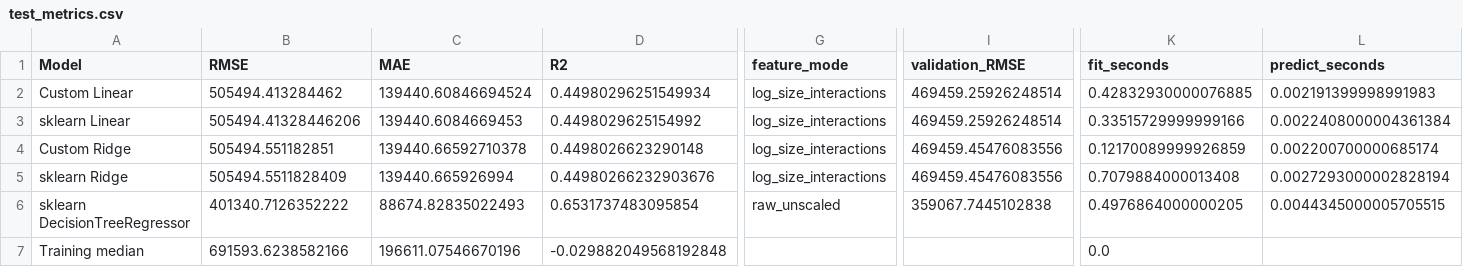
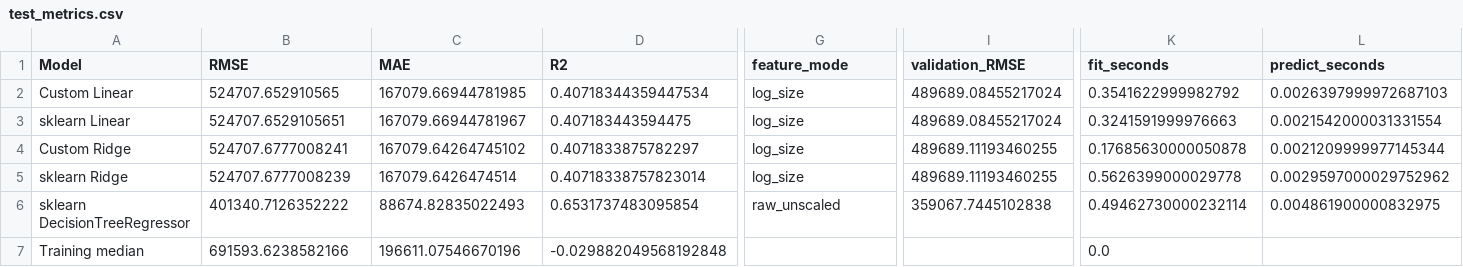
Before and after one commit to Haji708/ml_final_project, a CSV file: report/member1_checked/test_metrics.csv, drawn as a sheet; only a part is shown, gaps mark what is left out; the diff covers the shown part only; the diff names each change by its address in the sheet, - before the commit and + after, or states it on an @@ line.

```diff
--- a/report/member1_checked/test_metrics.csv
+++ b/report/member1_checked/test_metrics.csv
-B2 (RMSE): 505494.413284462
+B2 (RMSE): 524707.652910565
-C2 (MAE): 139440.60846694524
+C2 (MAE): 167079.66944781985
-D2 (R2): 0.44980296251549934
+D2 (R2): 0.40718344359447534
-G2:G5 (feature_mode): log_size_interactions
+G2:G5 (feature_mode): log_size
-I2:I3 (validation_RMSE): 469459.25926248514
+I2:I3 (validation_RMSE): 489689.08455217024
-K2 (fit_seconds): 0.42832930000076885
+K2 (fit_seconds): 0.3541622999982792
-L2 (predict_seconds): 0.002191399998991983
+L2 (predict_seconds): 0.0026397999972687103
-B3 (RMSE): 505494.41328446206
+B3 (RMSE): 524707.6529105651
-C3 (MAE): 139440.6084669453
+C3 (MAE): 167079.66944781967
-D3 (R2): 0.4498029625154992
+D3 (R2): 0.407183443594475
-K3 (fit_seconds): 0.33515729999999166
+K3 (fit_seconds): 0.3241591999976663
-L3 (predict_seconds): 0.0022408000004361384
+L3 (predict_seconds): 0.0021542000031331554
-B4 (RMSE): 505494.551182851
+B4 (RMSE): 524707.6777008241
-C4 (MAE): 139440.66592710378
+C4 (MAE): 167079.64264745102
-D4 (R2): 0.4498026623290148
+D4 (R2): 0.4071833875782297
-I4:I5 (validation_RMSE): 469459.45476083556
+I4:I5 (validation_RMSE): 489689.11193460255
-K4 (fit_seconds): 0.12170089999926859
+K4 (fit_seconds): 0.17685630000050878
-L4 (predict_seconds): 0.002200700000685174
+L4 (predict_seconds): 0.0021209999977145344
-B5 (RMSE): 505494.5511828409
+B5 (RMSE): 524707.6777008239
-C5 (MAE): 139440.665926994
+C5 (MAE): 167079.6426474514
-D5 (R2): 0.44980266232903676
+D5 (R2): 0.40718338757823014
-K5 (fit_seconds): 0.7079884000013408
+K5 (fit_seconds): 0.5626399000029778
-L5 (predict_seconds): 0.0027293000002828194
+L5 (predict_seconds): 0.0029597000029752962
-K6 (fit_seconds): 0.4976864000000205
+K6 (fit_seconds): 0.49462730000232114
-L6 (predict_seconds): 0.0044345000005705515
+L6 (predict_seconds): 0.004861900000832975
```
Also changed, not shown: 4 edited cells elsewhere in this file, report/member1_checked/validation_trials.csv, report/svm_diagnostics.csv, 20 other files.
